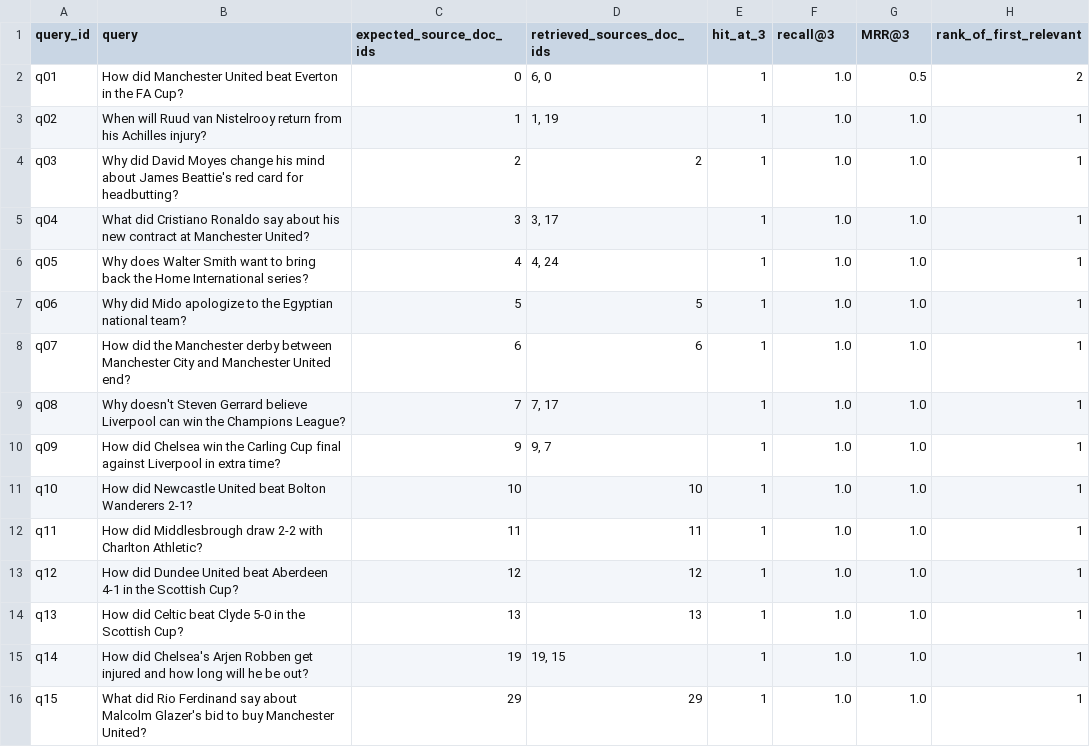
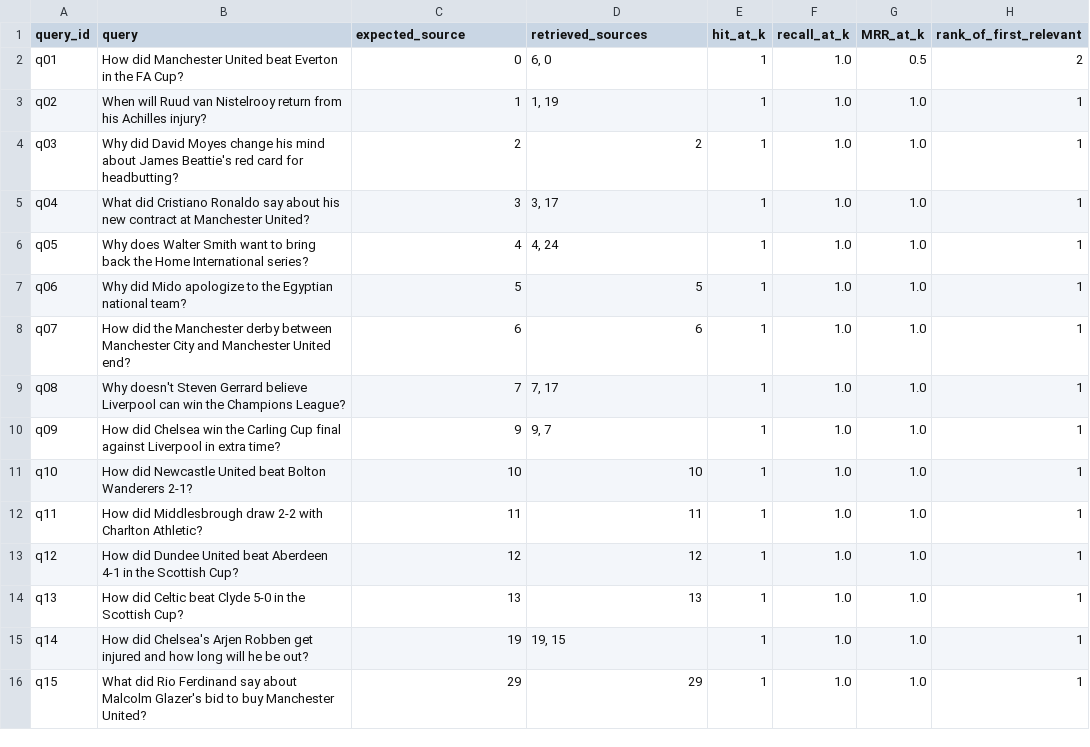
Before and after one commit to FazilM566/engineering, a CSV file: homeworks/HW14/artifacts/retrieval_eval.csv, drawn as a sheet.

```diff
--- a/homeworks/HW14/artifacts/retrieval_eval.csv
+++ b/homeworks/HW14/artifacts/retrieval_eval.csv
@@ -1,2 +1,2 @@
-query_id,query,expected_source_doc_ids,retrieved_sources_doc_ids,hit_at_3,recall@3,MRR@3,rank_of_first_relevant
+query_id,query,expected_source,retrieved_sources,hit_at_k,recall_at_k,MRR_at_k,rank_of_first_relevant
 q01,How did Manchester United beat Everton in the FA Cup?,0,"6, 0",1,1.0,0.5,2
```
Also changed, not shown: homeworks/HW14/artifacts/retrieval_before_after_update.csv, 1 other file.
